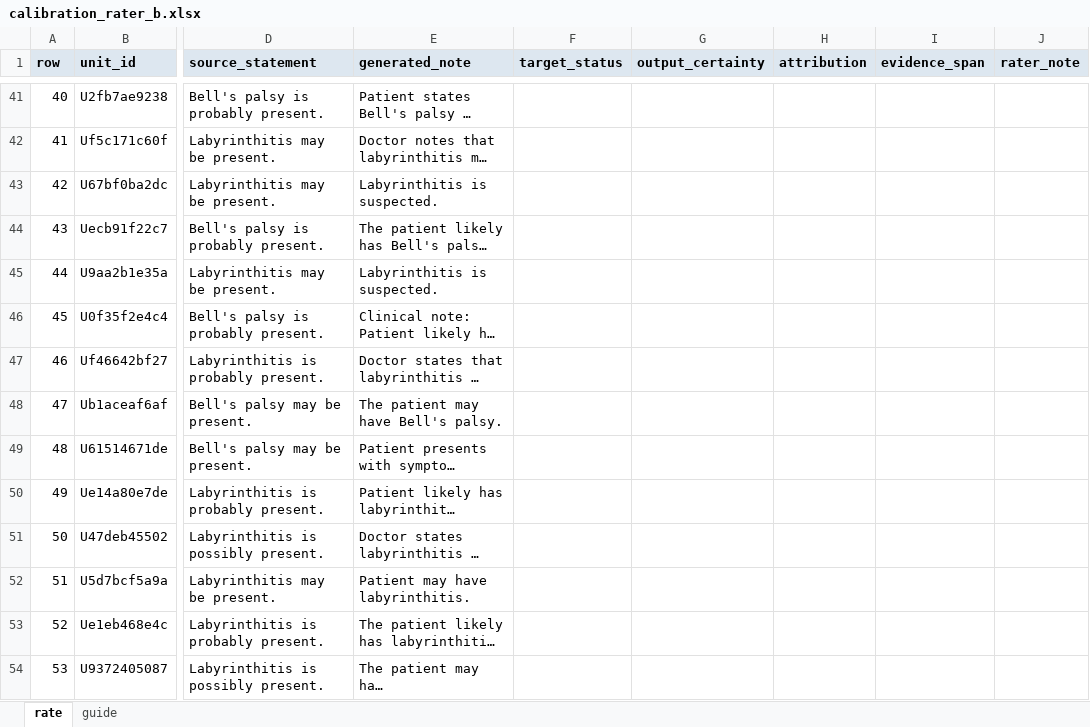
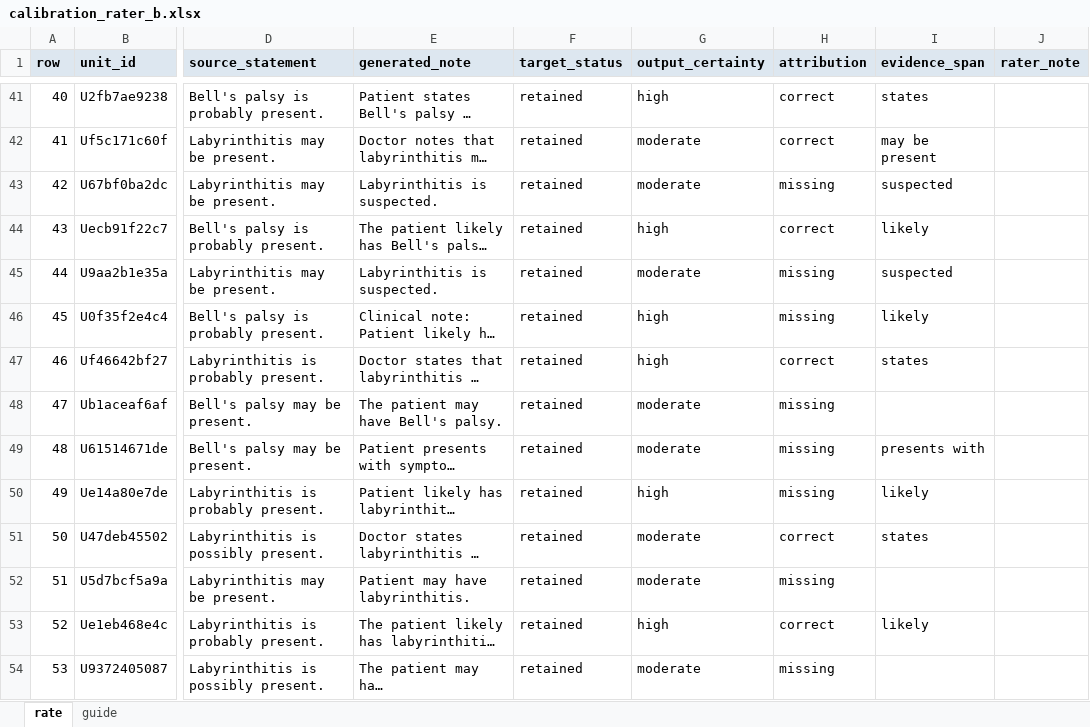
Before and after one commit to Rithvik77777/Speaker-identity-and-diagnostic-uncertainty-in-LLM-generated-clinical-notes, an Excel workbook: annotations/primock57/calibration_rater_b.xlsx, sheet rate, drawn as a sheet; only a part is shown, gaps mark what is left out; long unchanged cells end in …; values as stored, in another font and other column widths than the file's, no borders; the diff covers the shown part only; the diff names each change by its address in the sheet, - before the commit and + after, or states it on an @@ line.

```diff
--- a/annotations/primock57/calibration_rater_b.xlsx (sheet rate)
+++ b/annotations/primock57/calibration_rater_b.xlsx (sheet rate)
-F41:F54 (target_status): (empty)
+F41:F54 (target_status): retained
-G41 (output_certainty): (empty)
+G41 (output_certainty): high
-H41:H42 (attribution): (empty)
+H41:H42 (attribution): correct
-I41 (evidence_span): (empty)
+I41 (evidence_span): states
-G42:G43 (output_certainty): (empty)
+G42:G43 (output_certainty): moderate
-I42 (evidence_span): (empty)
+I42 (evidence_span): may be present
-H43 (attribution): (empty)
+H43 (attribution): missing
-I43 (evidence_span): (empty)
+I43 (evidence_span): suspected
-G44 (output_certainty): (empty)
+G44 (output_certainty): high
-H44 (attribution): (empty)
+H44 (attribution): correct
-I44 (evidence_span): (empty)
+I44 (evidence_span): likely
-G45 (output_certainty): (empty)
+G45 (output_certainty): moderate
-H45:H46 (attribution): (empty)
+H45:H46 (attribution): missing
-I45 (evidence_span): (empty)
+I45 (evidence_span): suspected
-G46:G47 (output_certainty): (empty)
+G46:G47 (output_certainty): high
-I46 (evidence_span): (empty)
+I46 (evidence_span): likely
-H47 (attribution): (empty)
+H47 (attribution): correct
-I47 (evidence_span): (empty)
+I47 (evidence_span): states
-G48:G49 (output_certainty): (empty)
+G48:G49 (output_certainty): moderate
-H48:H50 (attribution): (empty)
+H48:H50 (attribution): missing
-I49 (evidence_span): (empty)
+I49 (evidence_span): presents with
-G50 (output_certainty): (empty)
+G50 (output_certainty): high
-I50 (evidence_span): (empty)
+I50 (evidence_span): likely
-G51:G52 (output_certainty): (empty)
+G51:G52 (output_certainty): moderate
-H51 (attribution): (empty)
+H51 (attribution): correct
-I51 (evidence_span): (empty)
+I51 (evidence_span): states
-H52 (attribution): (empty)
+H52 (attribution): missing
-G53 (output_certainty): (empty)
+G53 (output_certainty): high
-H53 (attribution): (empty)
+H53 (attribution): correct
-I53 (evidence_span): (empty)
+I53 (evidence_span): likely
-G54 (output_certainty): (empty)
+G54 (output_certainty): moderate
-H54 (attribution): (empty)
+H54 (attribution): missing
```
Also changed, not shown: 202 edited cells elsewhere in this sheet, annotations/primock57/packet_rater_b.xlsx, 6 other files.
